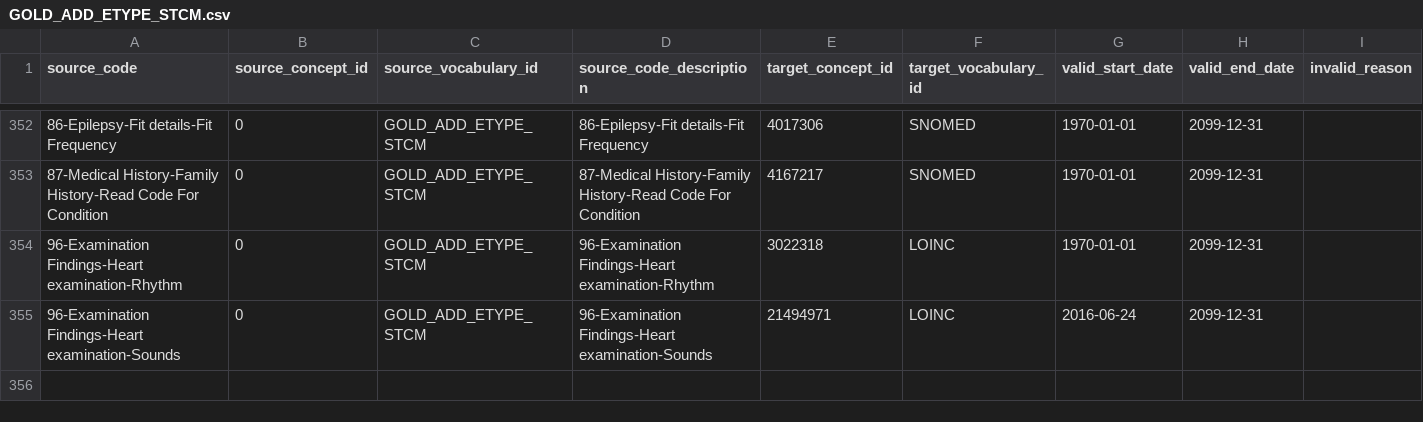
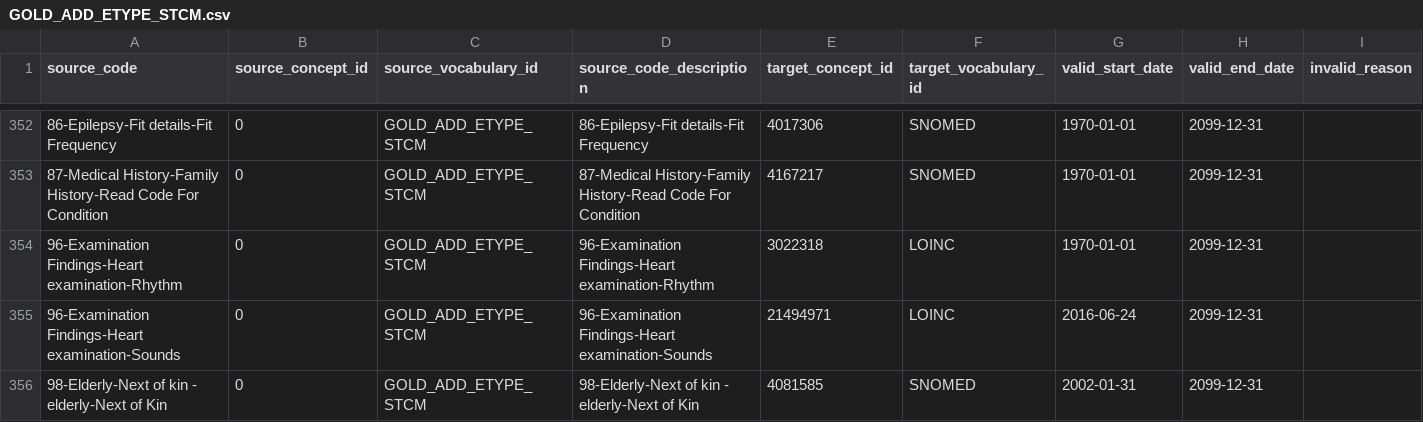
Before and after one commit to oxford-pharmacoepi/etl_ndorms, a CSV file: stcm/1-to-1/GOLD_ADD_ETYPE_STCM.csv, drawn as a sheet; only a part is shown, gaps mark what is left out.

```diff
--- a/stcm/1-to-1/GOLD_ADD_ETYPE_STCM.csv
+++ b/stcm/1-to-1/GOLD_ADD_ETYPE_STCM.csv
@@ -355 +355,2 @@ source_code,source_concept_id,source_vocabulary_id,source_code_description,targe
 96-Examination Findings-Heart examination-Sounds,0,GOLD_ADD_ETYPE_STCM,96-Examination Findings-Heart examination-Sounds,21494971,LOINC,2016-06-24,2099-12-31,
+98-Elderly-Next of kin - elderly-Next of Kin,0,GOLD_ADD_ETYPE_STCM,98-Elderly-Next of kin - elderly-Next of Kin,4081585,SNOMED,2002-01-31,2099-12-31,
```
Also changed, not shown: 1 other file.
